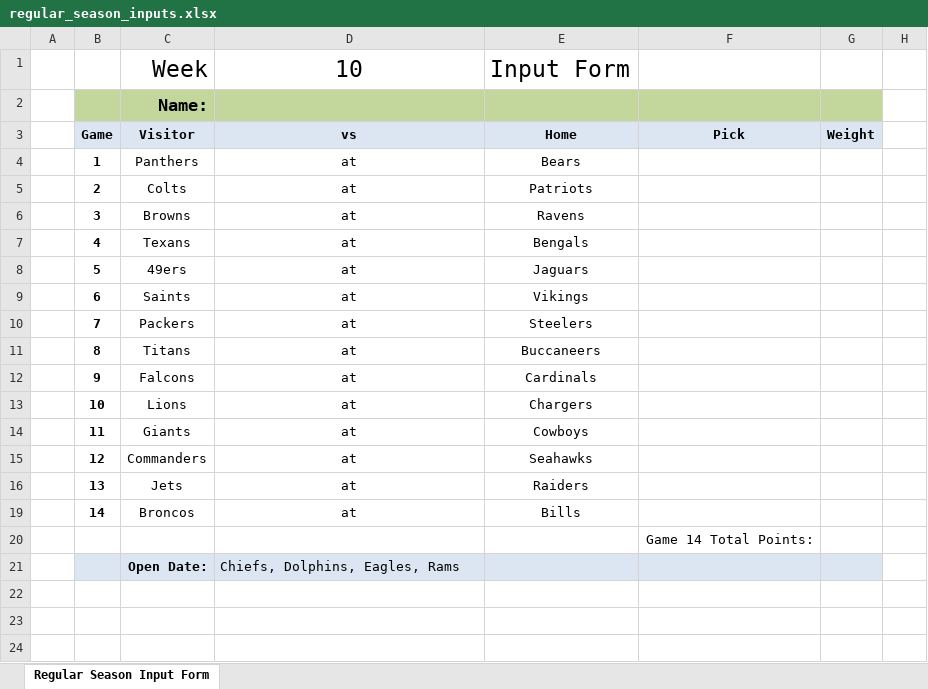
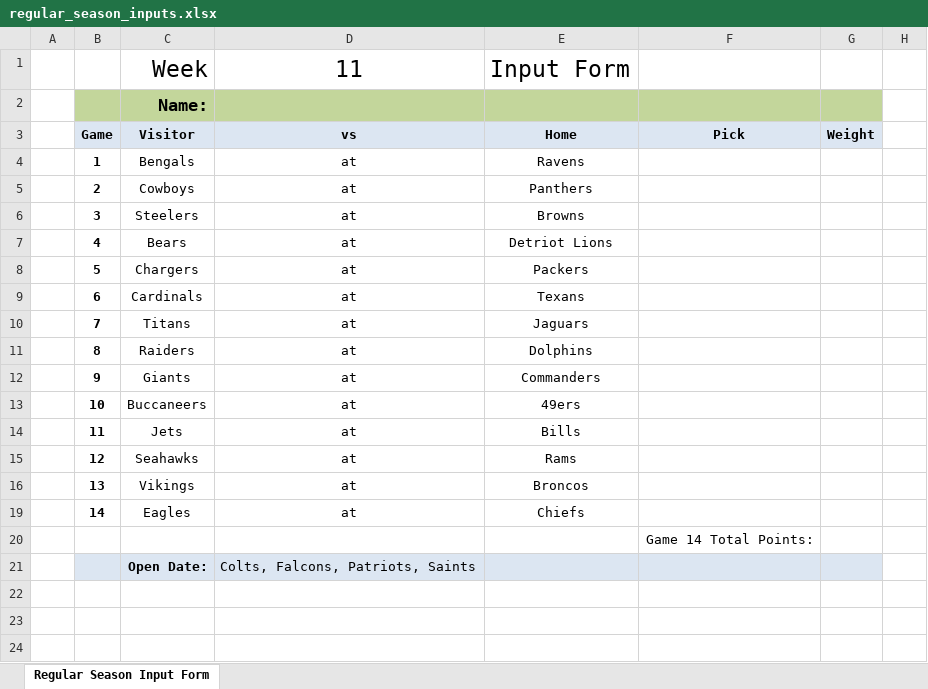
Before and after one commit to jlwebpages/fp_test, an Excel workbook: regular_season_inputs.xlsx, sheet Regular Season Input Form, drawn as a sheet; only a part is shown; values as stored, in another font and other column widths than the file's, no borders; conditional formats not drawn; the diff names each change by its address in the sheet, - before the commit and + after, or states it on an @@ line.

```diff
--- a/regular_season_inputs.xlsx (sheet Regular Season Input Form)
+++ b/regular_season_inputs.xlsx (sheet Regular Season Input Form)
-D1: 10
+D1: 11
-C4: Panthers
+C4: Bengals
-E4: Bears
+E4: Ravens
-C5: Colts
+C5: Cowboys
-E5: Patriots
+E5: Panthers
-C6: Browns
+C6: Steelers
-E6: Ravens
+E6: Browns
-C7: Texans
+C7: Bears
-E7: Bengals
+E7: Detriot Lions
-C8: 49ers
+C8: Chargers
-E8: Jaguars
+E8: Packers
-C9: Saints
+C9: Cardinals
-E9: Vikings
+E9: Texans
-C10: Packers
+C10: Titans
-E10: Steelers
+E10: Jaguars
-C11: Titans
+C11: Raiders
-E11: Buccaneers
+E11: Dolphins
-C12: Falcons
+C12: Giants
-E12: Cardinals
+E12: Commanders
-C13: Lions
+C13: Buccaneers
-E13: Chargers
+E13: 49ers
-C14: Giants
+C14: Jets
-E14: Cowboys
+E14: Bills
-C15: Commanders
+C15: Seahawks
-E15: Seahawks
+E15: Rams
-C16: Jets
+C16: Vikings
-E16: Raiders
+E16: Broncos
-C19: Broncos
+C19: Eagles
-E19: Bills
+E19: Chiefs
-D21: Chiefs, Dolphins, Eagles, Rams
+D21: Colts, Falcons, Patriots, Saints
```
Also changed, not shown: hidden cells, regular_season_final.xlsm, regular_season_prelim.xlsm, 8 other files.
